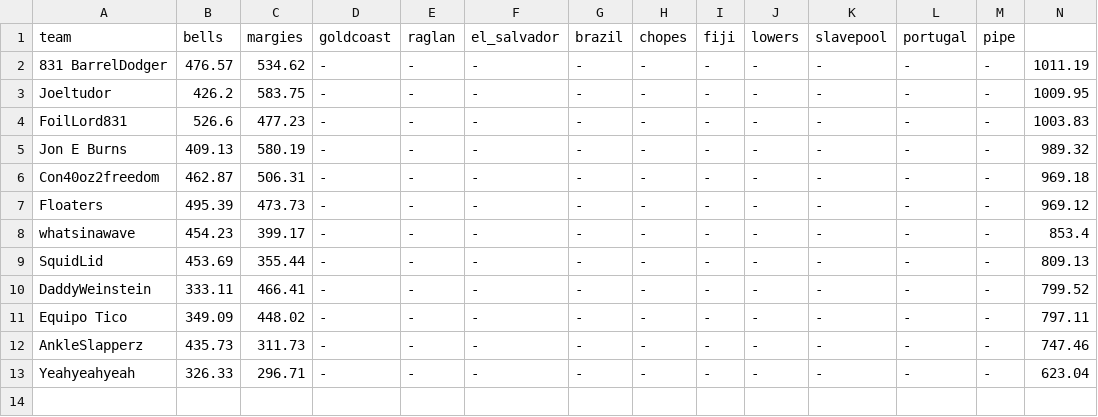
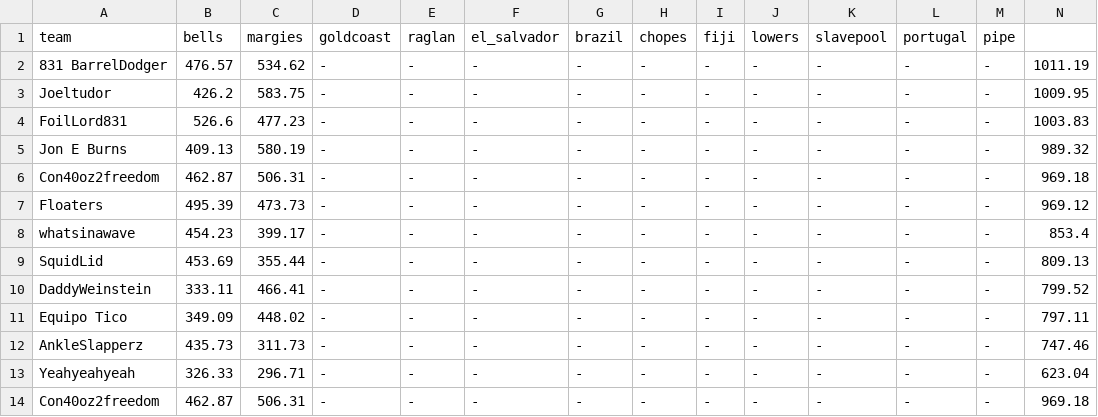
Before and after one commit to parkerwood10/Metakookverse, a CSV file: scores.csv, drawn as a sheet.

Commit message:
Fix formatting issues in scores.csv

```diff
--- a/scores.csv
+++ b/scores.csv
@@ -13 +13,2 @@ AnkleSlapperz,435.73,311.73,-,-,-,-,-,-,-,-,-,-,747.46
 Yeahyeahyeah,326.33,296.71,-,-,-,-,-,-,-,-,-,-,623.04
+Con40oz2freedom,462.87,506.31,-,-,-,-,-,-,-,-,-,-,969.18
```
